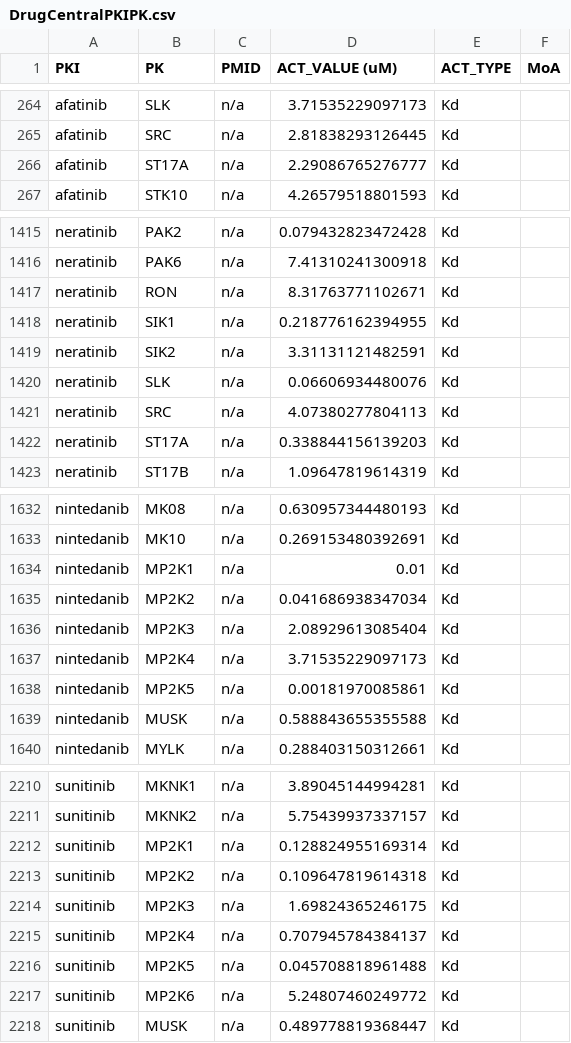
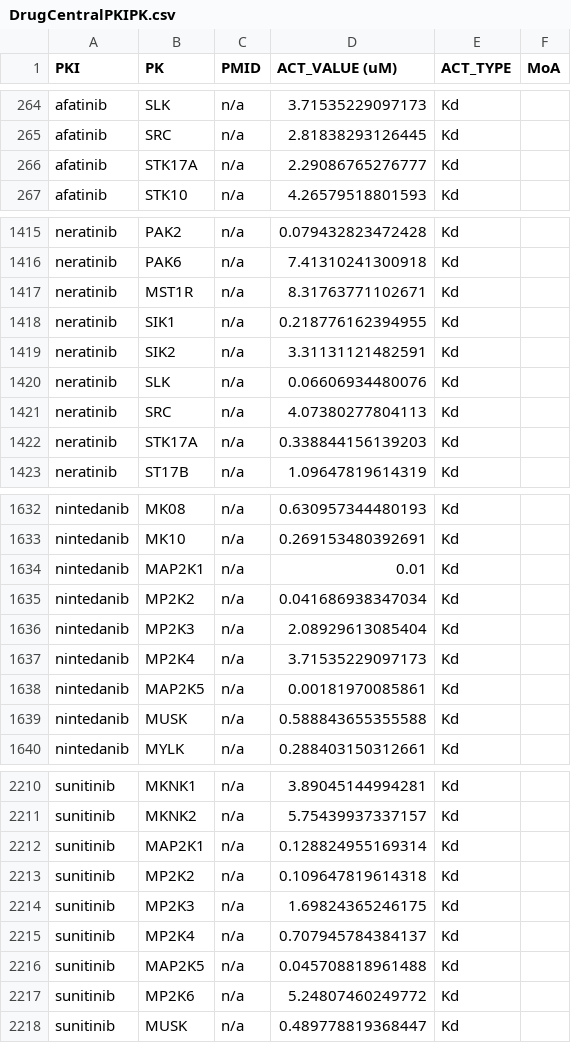
Before and after one commit to TheJacksonLaboratory/KCET, a CSV file: input/DrugCentralPKIPK.csv, drawn as a sheet; only a part is shown, gaps mark what is left out; the diff covers the shown part only.

```diff
--- a/input/DrugCentralPKIPK.csv
+++ b/input/DrugCentralPKIPK.csv
@@ -265,3 +265,3 @@ afatinib	SLK	n/a	3.71535229097173	Kd
 afatinib	SRC	n/a	2.81838293126445	Kd	
-afatinib	ST17A	n/a	2.29086765276777	Kd	
+afatinib	STK17A	n/a	2.29086765276777	Kd	
 afatinib	STK10	n/a	4.26579518801593	Kd	
@@ -1416,3 +1416,3 @@ neratinib	PAK2	n/a	0.079432823472428	Kd
 neratinib	PAK6	n/a	7.41310241300918	Kd	
-neratinib	RON	n/a	8.31763771102671	Kd	
+neratinib	MST1R	n/a	8.31763771102671	Kd	
 neratinib	SIK1	n/a	0.218776162394955	Kd	
@@ -1421,3 +1421,3 @@ neratinib	SLK	n/a	0.06606934480076	Kd
 neratinib	SRC	n/a	4.07380277804113	Kd	
-neratinib	ST17A	n/a	0.338844156139203	Kd	
+neratinib	STK17A	n/a	0.338844156139203	Kd	
 neratinib	ST17B	n/a	1.09647819614319	Kd	
@@ -1633,3 +1633,3 @@ nintedanib	MK08	n/a	0.630957344480193	Kd
 nintedanib	MK10	n/a	0.269153480392691	Kd	
-nintedanib	MP2K1	n/a	0.01	Kd	
+nintedanib	MAP2K1	n/a	0.01	Kd	
 nintedanib	MP2K2	n/a	0.041686938347034	Kd	
@@ -1637,3 +1637,3 @@ nintedanib	MP2K3	n/a	2.08929613085404	Kd
 nintedanib	MP2K4	n/a	3.71535229097173	Kd	
-nintedanib	MP2K5	n/a	0.00181970085861	Kd	
+nintedanib	MAP2K5	n/a	0.00181970085861	Kd	
 nintedanib	MUSK	n/a	0.588843655355588	Kd	
@@ -2211,3 +2211,3 @@ sunitinib	MKNK1	n/a	3.89045144994281	Kd
 sunitinib	MKNK2	n/a	5.75439937337157	Kd	
-sunitinib	MP2K1	n/a	0.128824955169314	Kd	
+sunitinib	MAP2K1	n/a	0.128824955169314	Kd	
 sunitinib	MP2K2	n/a	0.109647819614318	Kd	
@@ -2215,3 +2215,3 @@ sunitinib	MP2K3	n/a	1.69824365246175	Kd
 sunitinib	MP2K4	n/a	0.707945784384137	Kd	
-sunitinib	MP2K5	n/a	0.045708818961488	Kd	
+sunitinib	MAP2K5	n/a	0.045708818961488	Kd	
 sunitinib	MP2K6	n/a	5.24807460249772	Kd	
```
Also changed, not shown: 55 edited cells elsewhere in this file.
